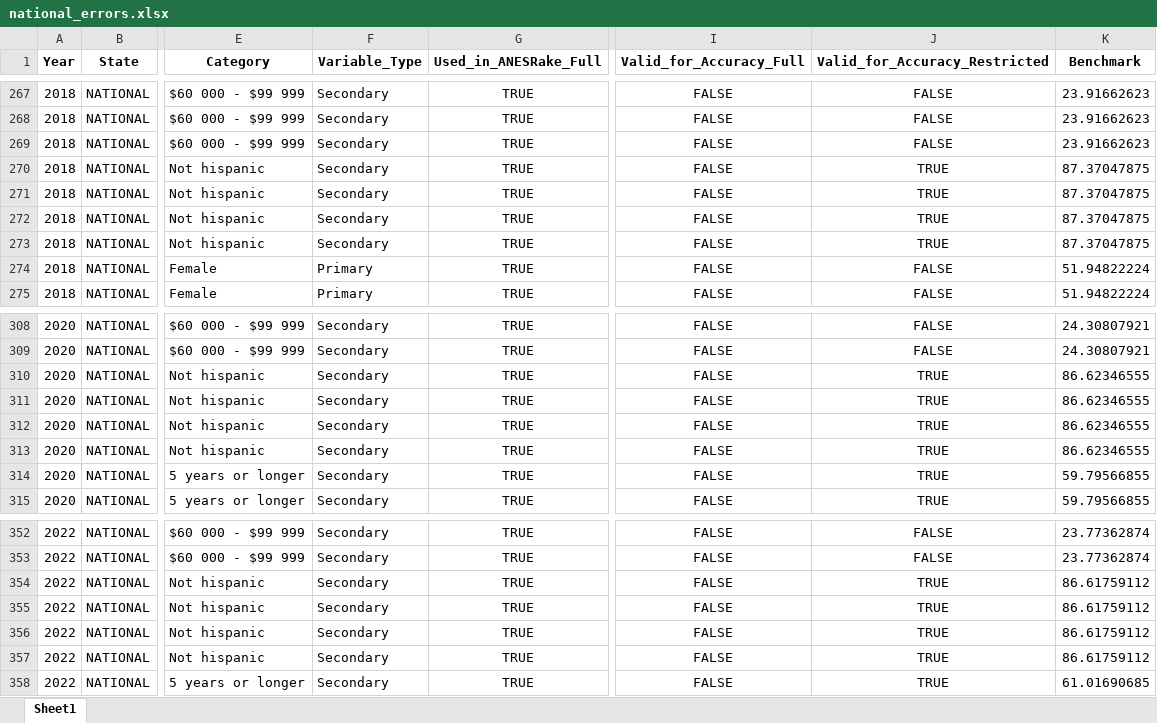
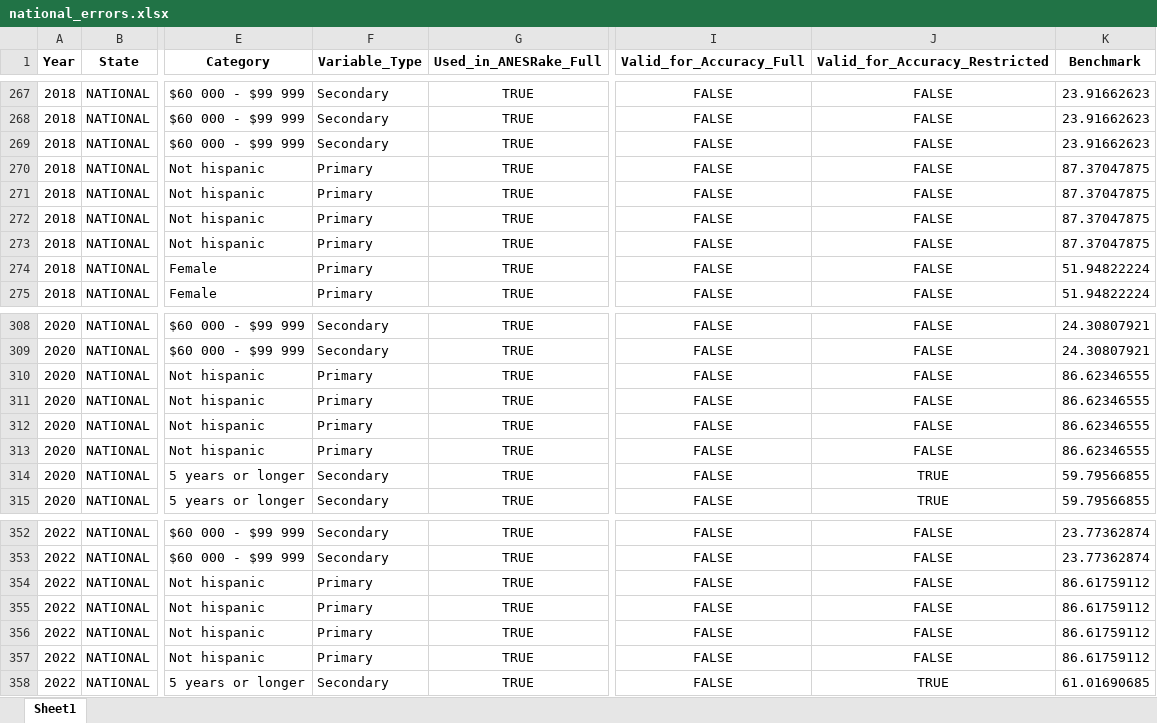
Before and after one commit to jdpru/CES-Accuracy-Analysis, an Excel workbook: tables_and_figures/input_tables/national_errors.xlsx, sheet Sheet1, drawn as a sheet; only a part is shown, gaps mark what is left out; values as stored, in another font and other column widths than the file's, no borders; the diff names each change by its address in the sheet, - before the commit and + after, or states it on an @@ line.

```diff
--- a/tables_and_figures/input_tables/national_errors.xlsx (sheet Sheet1)
+++ b/tables_and_figures/input_tables/national_errors.xlsx (sheet Sheet1)
-F270:F273 (Variable_Type): Secondary
+F270:F273 (Variable_Type): Primary
-J270:J273 (Valid_for_Accuracy_Restricted): TRUE
+J270:J273 (Valid_for_Accuracy_Restricted): FALSE
-F310:F313 (Variable_Type): Secondary
+F310:F313 (Variable_Type): Primary
-J310:J313 (Valid_for_Accuracy_Restricted): TRUE
+J310:J313 (Valid_for_Accuracy_Restricted): FALSE
-F354:F357 (Variable_Type): Secondary
+F354:F357 (Variable_Type): Primary
-J354:J357 (Valid_for_Accuracy_Restricted): TRUE
+J354:J357 (Valid_for_Accuracy_Restricted): FALSE
```
Also changed, not shown: data/Benchmarks/Election Returns/US_House_Returns_2006_2022.xlsx, data/misc./mixed_in_special_election_candidates.xlsx, 4 other files.
